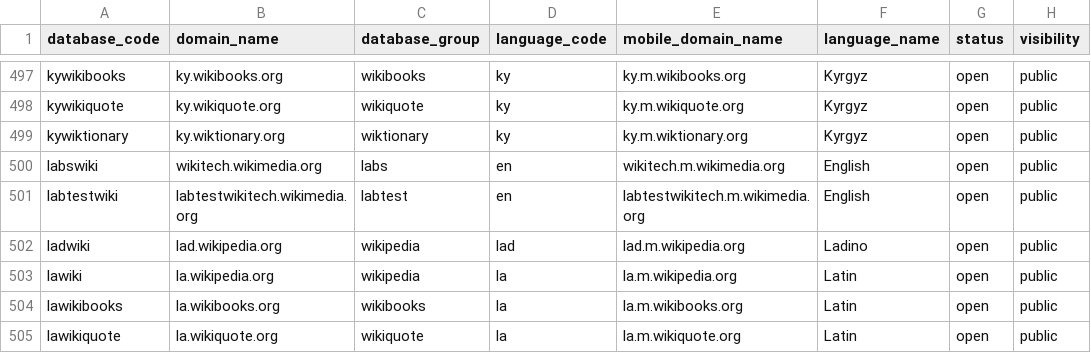
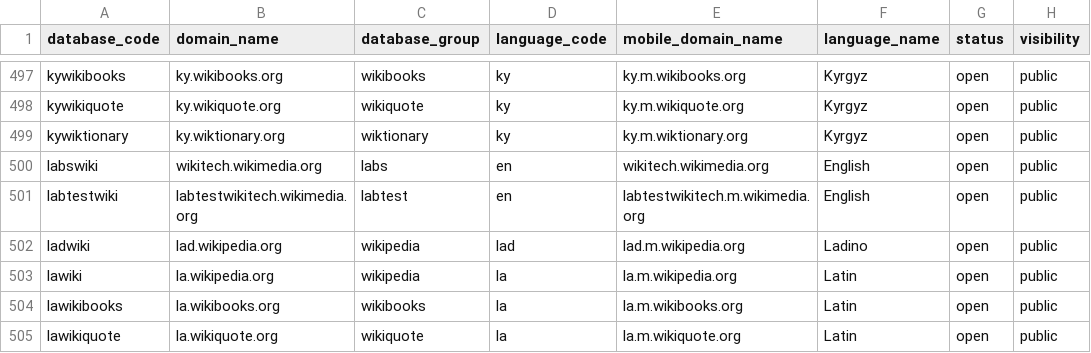
Before and after one commit to wikimedia-research/canonical-data, a TSV file: wiki/wikis.tsv, drawn as a sheet; only a part is shown, gaps mark what is left out; the diff names each change by its address in the sheet, - before the commit and + after, or states it on an @@ line.

Commit message:
Apply Wikitech update to dataset

```diff
--- a/wiki/wikis.tsv
+++ b/wiki/wikis.tsv
-E500 (mobile_domain_name): wikitech.m.wikimedia.org
+E500 (mobile_domain_name): wikitech.wikimedia.org
```
